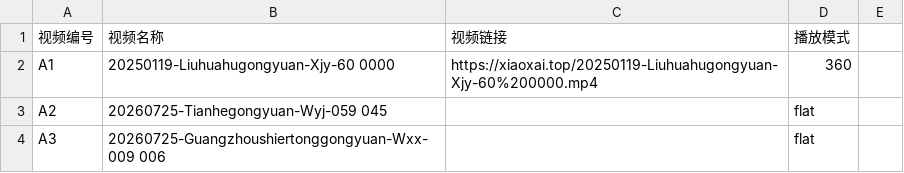
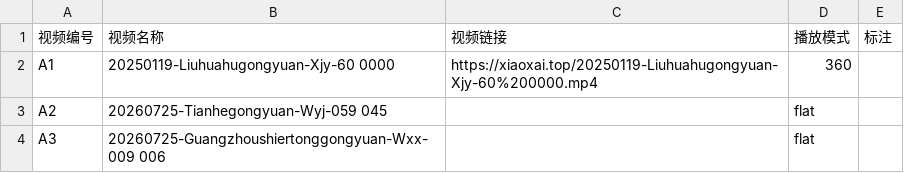
Before and after one commit to xiaox-ai/Questionaire, a CSV file: site/videos.csv, drawn as a sheet; only a part is shown; the diff names each change by its address in the sheet, - before the commit and + after, or states it on an @@ line.

Commit message:
Add scene annotations, looping video and tablet panorama compatibility

```diff
--- a/site/videos.csv
+++ b/site/videos.csv
-E1: (empty)
+E1: 标注
```
Also changed, not shown: 7 other files.
